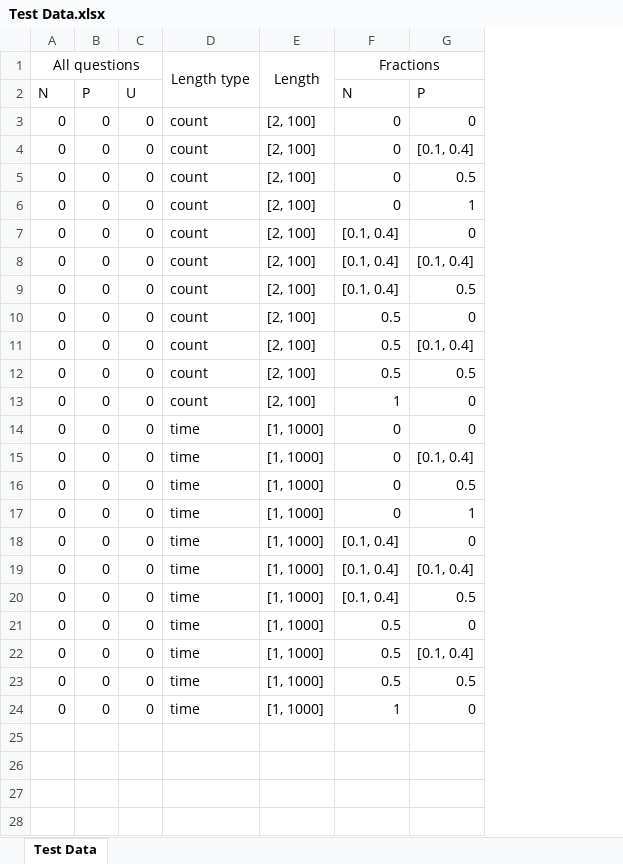
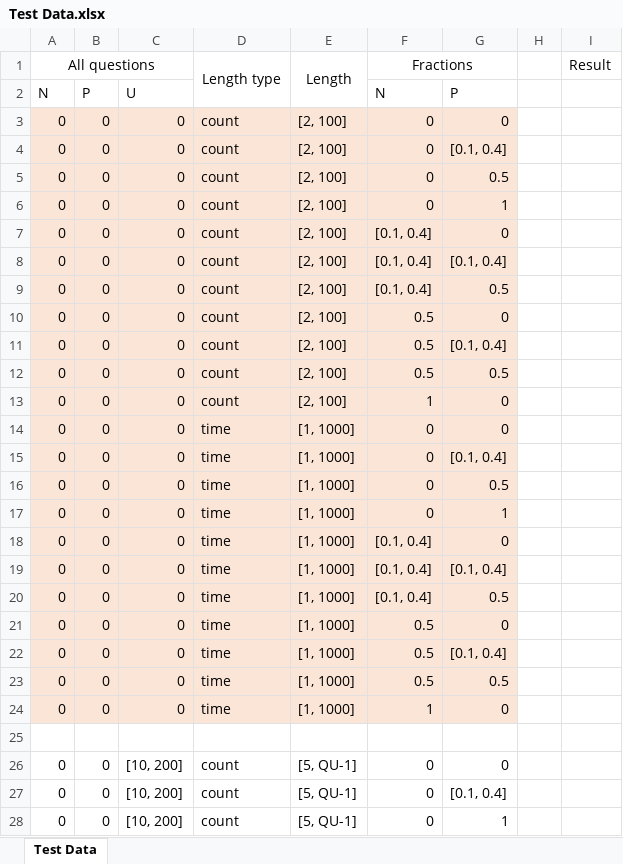
Before and after one commit to skorpfiles/Memorizer.Api, an Excel workbook: Test Data.xlsx, sheet Test Data, drawn as a sheet; only a part is shown; values as stored, in another font and other column widths than the file's, no borders; removed rows and columns are numbered as before the commit, all else as after; the diff covers the shown part only; the diff names each change by its address in the sheet, - before the commit and + after, or states it on an @@ line.

Commit message:
added test data table

```diff
--- a/Test Data.xlsx (sheet Test Data)
+++ b/Test Data.xlsx (sheet Test Data)
-column A (All questions), rows 2-24: N | 0 | 0 | 0 | 0 | 0 | 0 | 0 | 0 | 0 | 0 | 0 | 0 | 0 | 0 | 0 | 0 | 0 | 0 | 0 | 0 | 0 | 0
-column B, rows 2-24: P | 0 | 0 | 0 | 0 | 0 | 0 | 0 | 0 | 0 | 0 | 0 | 0 | 0 | 0 | 0 | 0 | 0 | 0 | 0 | 0 | 0 | 0
-column C, rows 2-24: U | 0 | 0 | 0 | 0 | 0 | 0 | 0 | 0 | 0 | 0 | 0 | 0 | 0 | 0 | 0 | 0 | 0 | 0 | 0 | 0 | 0 | 0
+column A (All questions), rows 2-24: N | 0 | 0 | 0 | 0 | 0 | 0 | 0 | 0 | 0 | 0 | 0 | 0 | 0 | 0 | 0 | 0 | 0 | 0 | 0 | 0 | 0 | 0
+column B, rows 2-24: P | 0 | 0 | 0 | 0 | 0 | 0 | 0 | 0 | 0 | 0 | 0 | 0 | 0 | 0 | 0 | 0 | 0 | 0 | 0 | 0 | 0 | 0
+column C, rows 2-24: U | 0 | 0 | 0 | 0 | 0 | 0 | 0 | 0 | 0 | 0 | 0 | 0 | 0 | 0 | 0 | 0 | 0 | 0 | 0 | 0 | 0 | 0
-column E (Length), rows 3-24: [2, 100] | [2, 100] | [2, 100] | [2, 100] | [2, 100] | [2, 100] | [2, 100] | [2, 100] | [2, 100] | [2, 100] | [2, 100] | [1, 1000] | [1, 1000] | [1, 1000] | [1, 1000] | [1, 1000] | [1, 1000] | [1, 1000] | [1, 1000] | [1, 1000] | [1, 1000] | [1, 1000]
+column E (Length), rows 3-24: [2, 100] | [2, 100] | [2, 100] | [2, 100] | [2, 100] | [2, 100] | [2, 100] | [2, 100] | [2, 100] | [2, 100] | [2, 100] | [1, 1000] | [1, 1000] | [1, 1000] | [1, 1000] | [1, 1000] | [1, 1000] | [1, 1000] | [1, 1000] | [1, 1000] | [1, 1000] | [1, 1000]
+column H, empty
+column I (Result), empty
-D3:D24 fill: none
+D3:D24 fill: #FBE5D6
-F3:G24 fill: none
+F3:G24 fill: #FBE5D6
+row 25: (empty)
+row 26: 0 | 0 | [10, 200] | count | [5, QU-1] | 0 | 0
+row 27: 0 | 0 | [10, 200] | count | [5, QU-1] | 0 | [0.1, 0.4]
+row 28: 0 | 0 | [10, 200] | count | [5, QU-1] | 0 | 1
```
Also changed, not shown: 170 added rows elsewhere in this sheet.
